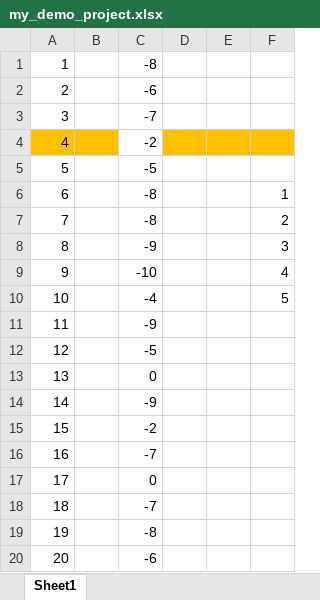
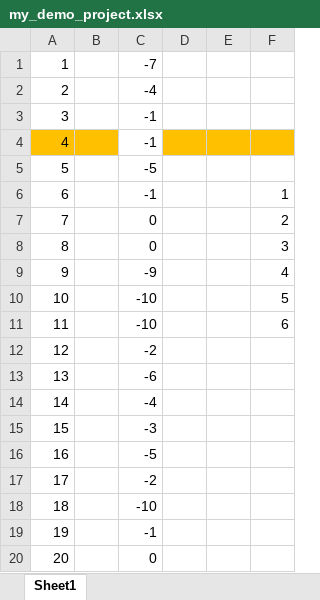
Before and after one commit to AdnanHeroX/Demo, an Excel workbook: my_demo_project.xlsx, sheet Sheet1, drawn as a sheet; values as stored, in another font and other column widths than the file's, no borders; the diff names each change by its address in the sheet, - before the commit and + after, or states it on an @@ line.

Commit message:
6 in my cell
changed something today

```diff
--- a/my_demo_project.xlsx (sheet Sheet1)
+++ b/my_demo_project.xlsx (sheet Sheet1)
-C1: -8
+C1: -7
-C2: -6
+C2: -4
-C3: -7
+C3: -1
-C4: -2
+C4: -1
-C6: -8
+C6: -1
-C7: -8
+C7: 0
-C8: -9
+C8: 0
-C9: -10
+C9: -9
-C10: -4
+C10: -10
-C11: -9
+C11: -10
-F11: (empty)
+F11: 6
-C12: -5
+C12: -2
-C13: 0
+C13: -6
-C14: -9
+C14: -4
-C15: -2
+C15: -3
-C16: -7
+C16: -5
-C17: 0
+C17: -2
-C18: -7
+C18: -10
-C19: -8
+C19: -1
-C20: -6
+C20: 0
```
